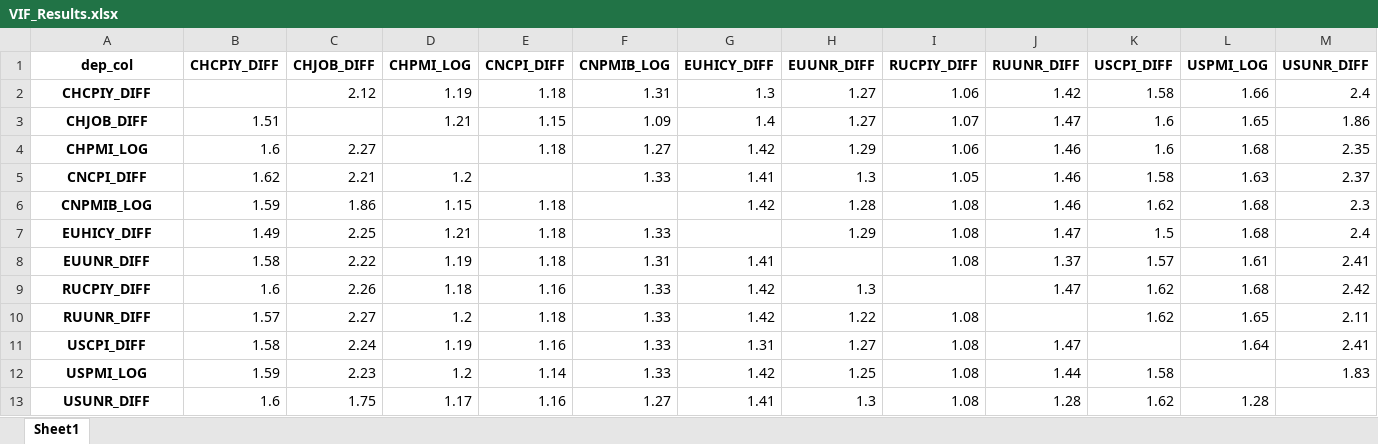
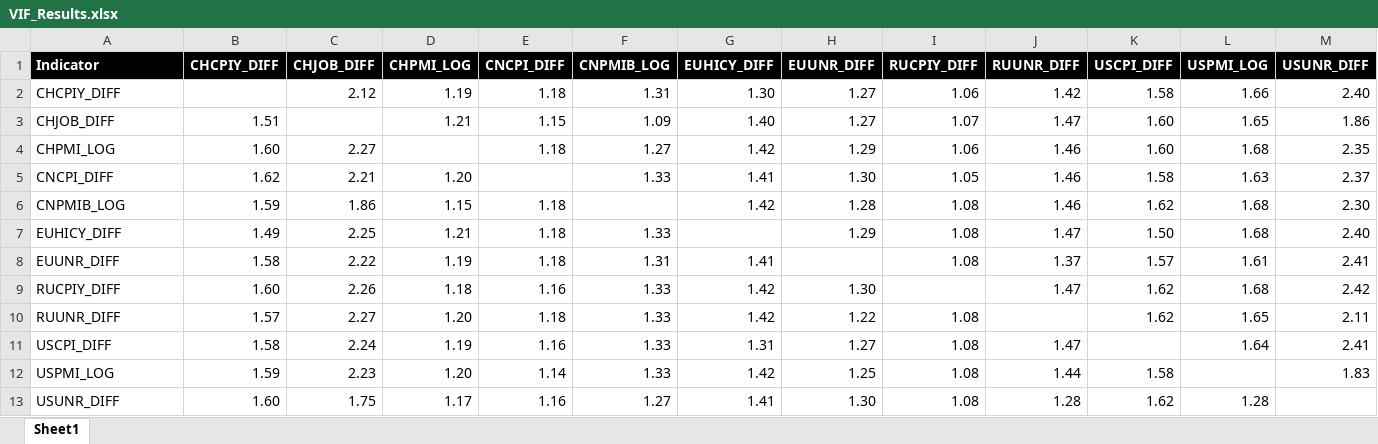
Before and after one commit to Liomat97/AQM, an Excel workbook: Results/VIF_Results.xlsx, sheet Sheet1, drawn as a sheet; values as stored, in another font and other column widths than the file's, no borders; the diff names each change by its address in the sheet, - before the commit and + after, or states it on an @@ line.

```diff
--- a/Results/VIF_Results.xlsx (sheet Sheet1)
+++ b/Results/VIF_Results.xlsx (sheet Sheet1)
-A1: dep_col
+A1: Indicator
-A1:A13 alignment: center
+A1:A13 alignment: left
@@ A1:M1 fill: none → #000000, text colour: black → #FFFFFF @@
-A2:A13 bold: on
+A2:A13 bold: off
-G2 (EUHICY_DIFF): 1.3
+G2 (EUHICY_DIFF): 1.30
-M2 (USUNR_DIFF): 2.4
+M2 (USUNR_DIFF): 2.40
-G3 (EUHICY_DIFF): 1.4
+G3 (EUHICY_DIFF): 1.40
-K3:K4 (USCPI_DIFF): 1.6
+K3:K4 (USCPI_DIFF): 1.60
-B4 (CHCPIY_DIFF): 1.6
+B4 (CHCPIY_DIFF): 1.60
-D5 (CHPMI_LOG): 1.2
+D5 (CHPMI_LOG): 1.20
-H5 (EUUNR_DIFF): 1.3
+H5 (EUUNR_DIFF): 1.30
-M6 (USUNR_DIFF): 2.3
+M6 (USUNR_DIFF): 2.30
-K7 (USCPI_DIFF): 1.5
+K7 (USCPI_DIFF): 1.50
-M7 (USUNR_DIFF): 2.4
+M7 (USUNR_DIFF): 2.40
-B9 (CHCPIY_DIFF): 1.6
+B9 (CHCPIY_DIFF): 1.60
-H9 (EUUNR_DIFF): 1.3
+H9 (EUUNR_DIFF): 1.30
-D10 (CHPMI_LOG): 1.2
+D10 (CHPMI_LOG): 1.20
-D12 (CHPMI_LOG): 1.2
+D12 (CHPMI_LOG): 1.20
-B13 (CHCPIY_DIFF): 1.6
+B13 (CHCPIY_DIFF): 1.60
-H13 (EUUNR_DIFF): 1.3
+H13 (EUUNR_DIFF): 1.30
```
Also changed, not shown: Results/ADF Test futures.xlsx, Results/Correlation_Matrix_futures.xlsx, 9 other files.
